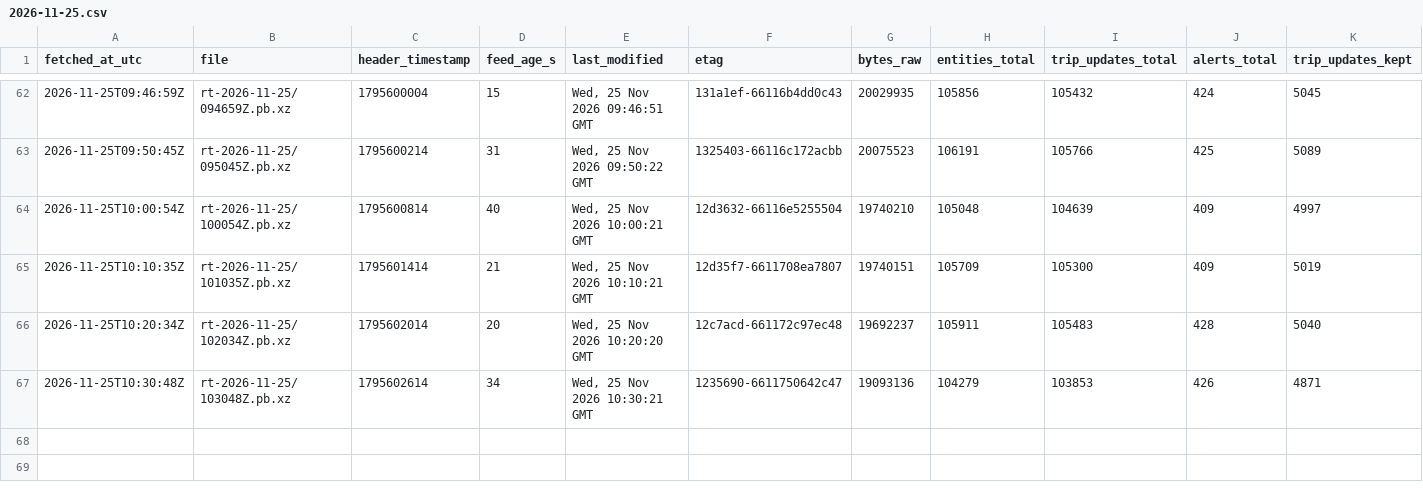
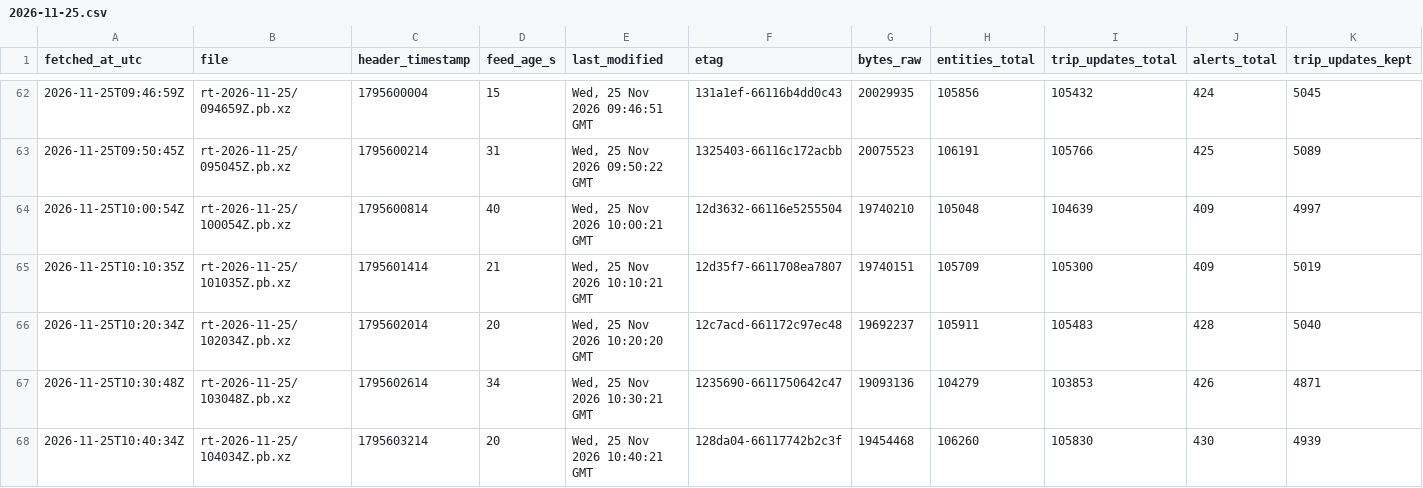
Before and after one commit to FabianGlueck/gtfs-rt-recorder, a CSV file: data/index/2026-11-25.csv, drawn as a sheet; only a part is shown, gaps mark what is left out; rows hold the shown columns only; the diff names each change by its address in the sheet, - before the commit and + after, or states it on an @@ line.

```diff
--- a/data/index/2026-11-25.csv
+++ b/data/index/2026-11-25.csv
+row 68: 2026-11-25T10:40:34Z | rt-2026-11-25/104034Z.pb.xz | 1795603214 | 20 | Wed, 25 Nov 2026 10:40:21 GMT | 128da04-66117742b2c3f | 19454468 | 106260 | 105830 | 430 | 4939
```
